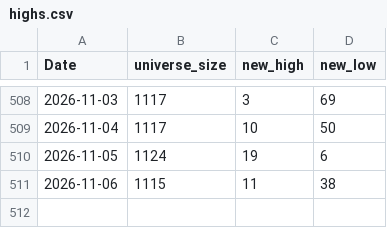
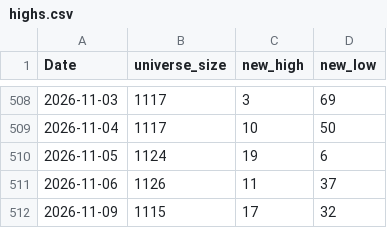
Before and after one commit to nick-l-wh/hk-breadth, a CSV file: data/highs.csv, drawn as a sheet; only a part is shown, gaps mark what is left out.

```diff
--- a/data/highs.csv
+++ b/data/highs.csv
@@ -510,2 +510,3 @@ Date,universe_size,new_high,new_low
 2026-11-05,1124,19,6
-2026-11-06,1115,11,38
+2026-11-06,1126,11,37
+2026-11-09,1115,17,32
```
Also changed, not shown: data/breadth.csv, data/highs_latest.csv.
